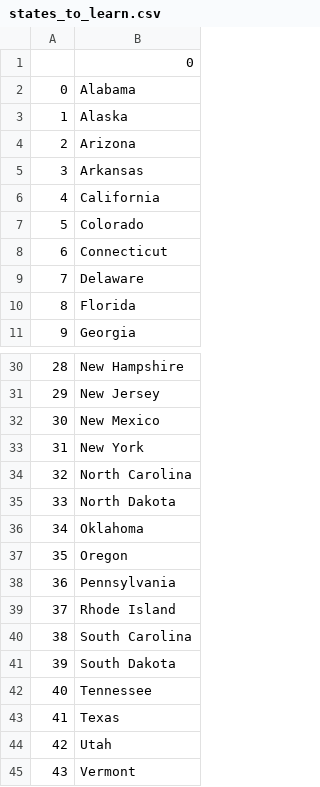
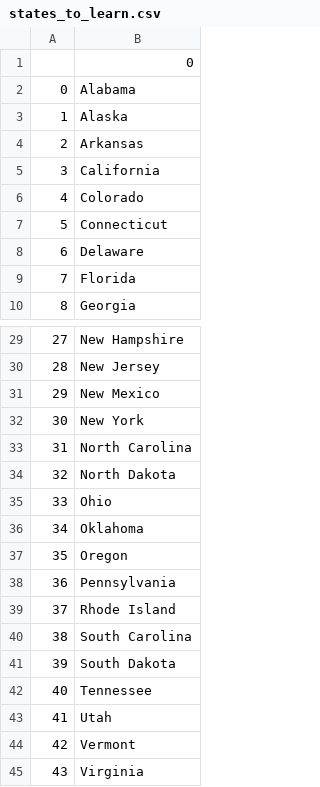
Before and after one commit to AvinashNegi1999/100-Days-of-Python-Pro-Bootcamp, a CSV file: Day 025/states_to_learn.csv, drawn as a sheet; only a part is shown, gaps mark what is left out; the shorter side is filled out with more unchanged rows; removed rows and columns are numbered as before the commit, all else as after; the diff names each change by its address in the sheet, - before the commit and + after, or states it on an @@ line.

Commit message:
update

```diff
--- a/Day 025/states_to_learn.csv
+++ b/Day 025/states_to_learn.csv
-row 4: 2 | Arizona
@@ column A renumbered from row 4 down @@
+row 35: 33 | Ohio
-row 43: 41 | Texas
```
